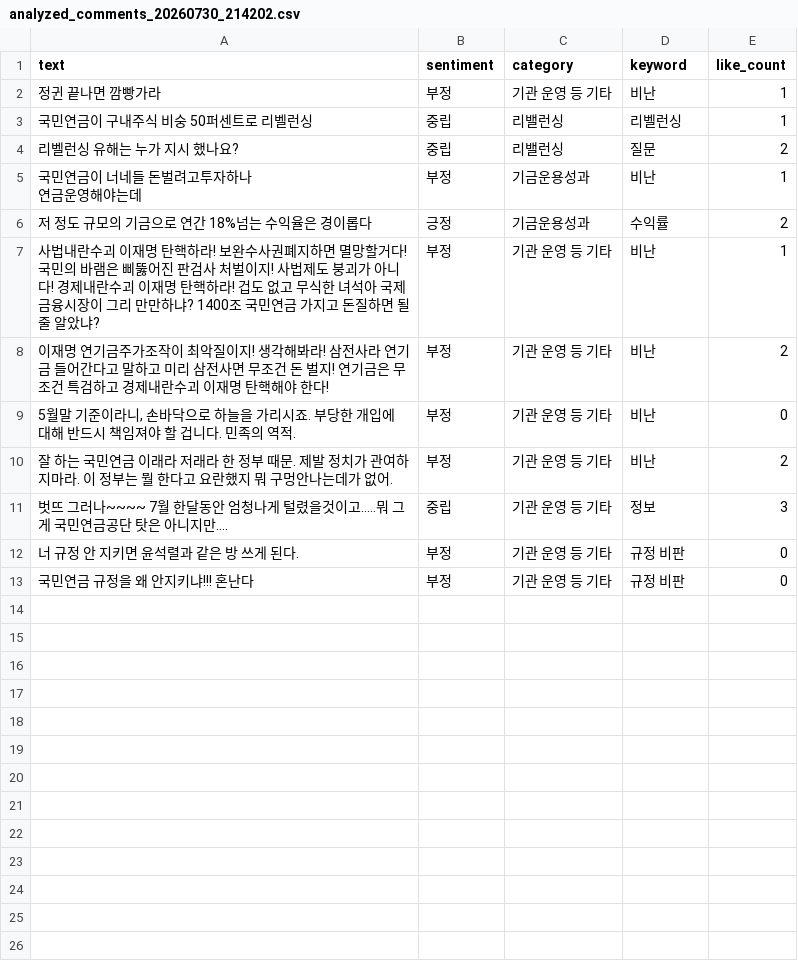
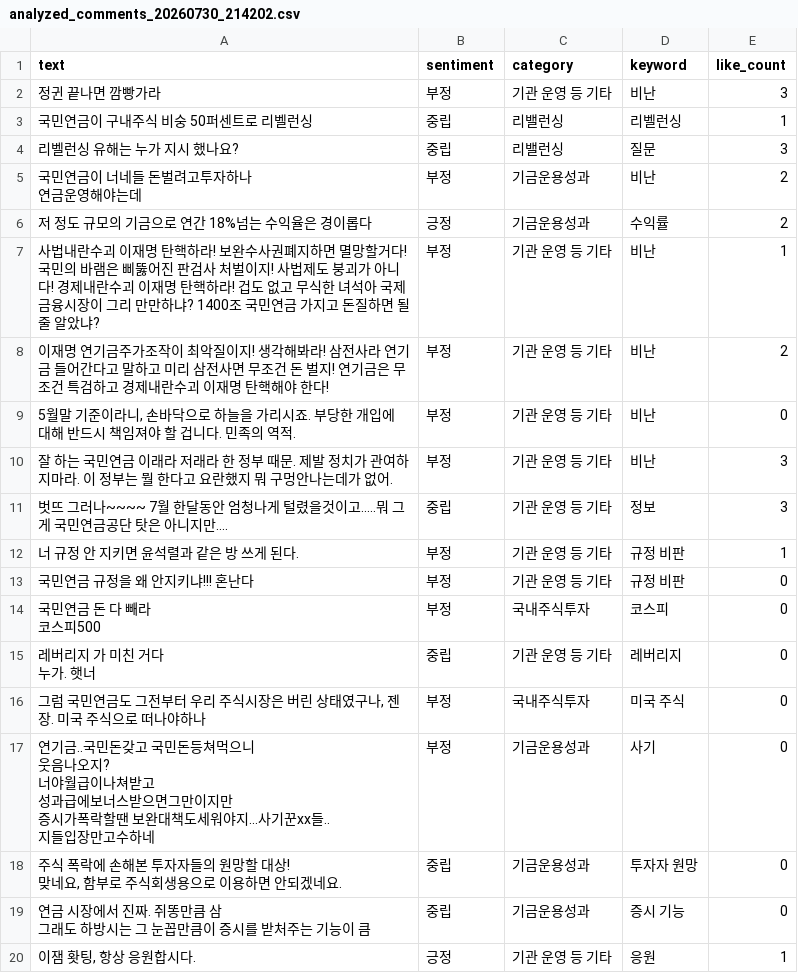
Before and after one commit to coatl47/youtube-comment-monitoring, a CSV file: analyzed_comments/analyzed_comments_20260730_214202.csv, drawn as a sheet.

```diff
--- a/analyzed_comments/analyzed_comments_20260730_214202.csv
+++ b/analyzed_comments/analyzed_comments_20260730_214202.csv
@@ -1,7 +1,7 @@
 text,sentiment,category,keyword,like_count
-정귄 끝나면 깜빵가라,부정,기관 운영 등 기타,비난,1
+정귄 끝나면 깜빵가라,부정,기관 운영 등 기타,비난,3
 국민연금이 구내주식 비숭 50퍼센트로 리벨런싱,중립,리밸런싱,리벨런싱,1
-리벨런싱 유해는 누가 지시 했나요?,중립,리밸런싱,질문,2
-"국민연금이 너네들 돈벌려고투자하나
-연금운영해야는데",부정,기금운용성과,비난,1
+리벨런싱 유해는 누가 지시 했나요?,중립,리밸런싱,질문,3
+"국민연금이 너네들 돈벌려고투자하나
+연금운영해야는데",부정,기금운용성과,비난,2
 저 정도 규모의 기금으로 연간 18%넘는 수익율은 경이롭다,긍정,기금운용성과,수익률,2
@@ -10,5 +10,22 @@ text,sentiment,category,keyword,like_count
 "5월말 기준이라니, 손바닥으로 하늘을 가리시죠. 부당한 개입에 대해 반드시 책임져야 할 겁니다. 민족의 역적.",부정,기관 운영 등 기타,비난,0
-잘 하는 국민연금 이래라 저래라 한 정부 때문. 제발 정치가 관여하지마라. 이 정부는 뭘 한다고 요란했지 뭐 구멍안나는데가 없어.,부정,기관 운영 등 기타,비난,2
+잘 하는 국민연금 이래라 저래라 한 정부 때문. 제발 정치가 관여하지마라. 이 정부는 뭘 한다고 요란했지 뭐 구멍안나는데가 없어.,부정,기관 운영 등 기타,비난,3
 벗뜨 그러나~~~~ 7월 한달동안 엄청나게 털렸을것이고.....뭐 그게 국민연금공단 탓은 아니지만....,중립,기관 운영 등 기타,정보,3
-너 규정 안 지키면 윤석렬과 같은 방 쓰게 된다.,부정,기관 운영 등 기타,규정 비판,0
+너 규정 안 지키면 윤석렬과 같은 방 쓰게 된다.,부정,기관 운영 등 기타,규정 비판,1
 국민연금 규정을 왜 안지키냐!!! 혼난다,부정,기관 운영 등 기타,규정 비판,0
+"국민연금 돈 다 빼라
+코스피500",부정,국내주식투자,코스피,0
+"레버리지 가 미친 거다
+
+누가. 햇너",중립,기관 운영 등 기타,레버리지,0
+"그럼 국민연금도 그전부터 우리 주식시장은 버린 상태였구나, 젠장. 미국 주식으로 떠나야하나",부정,국내주식투자,미국 주식,0
+"연기금..국민돈갖고 국민돈등쳐먹으니
+웃음나오지?
+너야월급이나쳐받고
+성과급에보너스받으면그만이지만
+증시가폭락할땐 보완대책도세워야지...사기꾼xx들..
+지들입장만고수하네",부정,기금운용성과,사기,0
+"주식 폭락에 손해본 투자자들의 원망할 대상!
+맞네요, 함부로 주식회생용으로 이용하면 안되겠네요.",중립,기금운용성과,투자자 원망,0
+"연금 시장에서 진짜. 쥐똥만큼 삼
+그래도 하방시는 그 눈꼽만큼이 증시를 받처주는 기능이 큼",중립,기금운용성과,증시 기능,0
+"이잼 홧팅, 항상 응원합시다.",긍정,기관 운영 등 기타,응원,1
```
Also changed, not shown: video_stats/video_stats_20260730_214202.csv, 1 other file.
